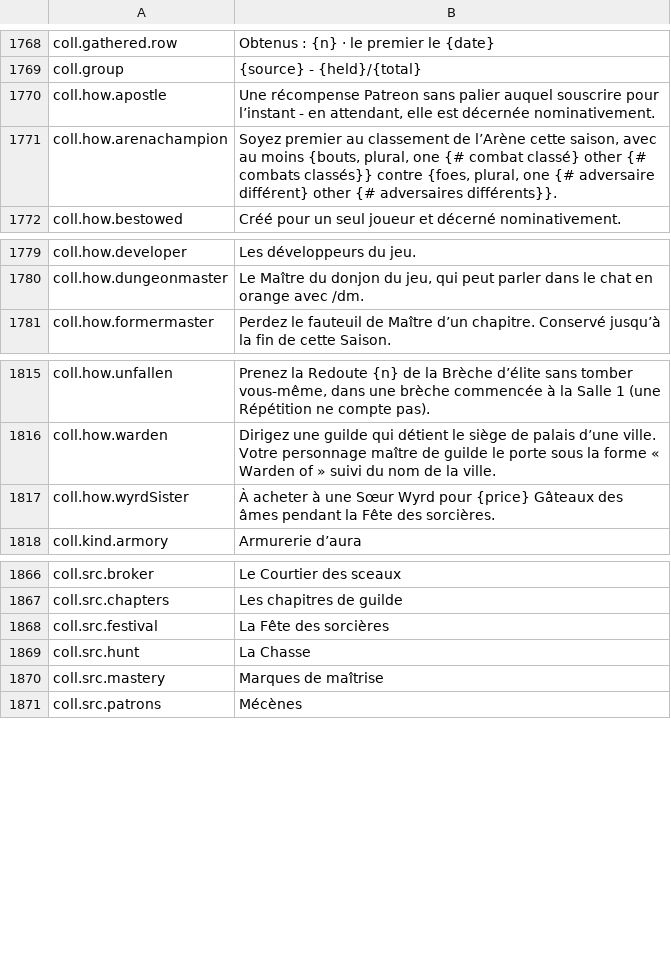
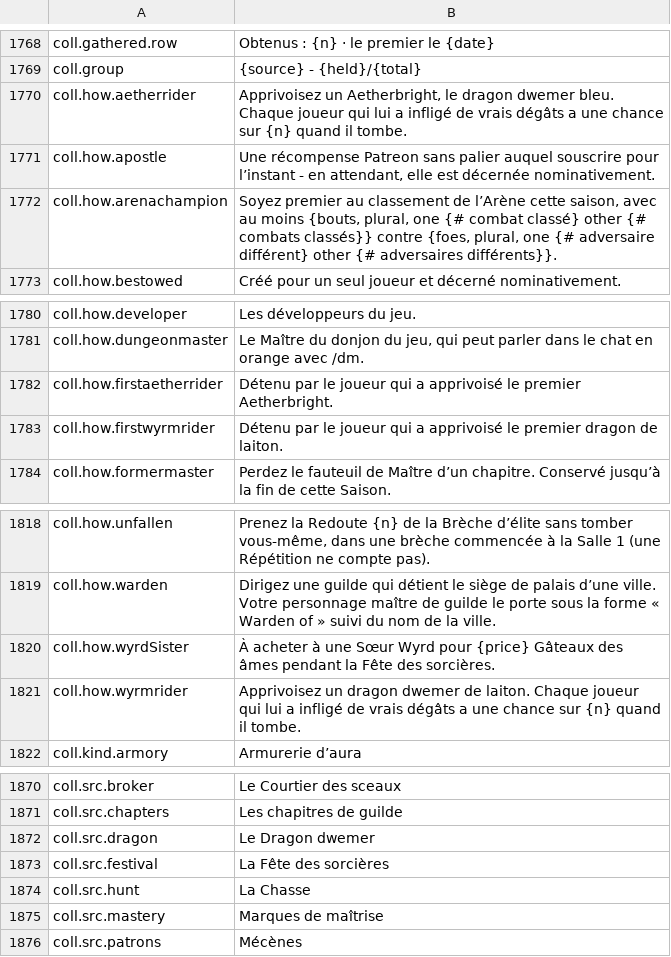
Before and after one commit to Lattymoy/daggerfall-js-source, a CSV file: locales/fr/Port_Strings.csv, drawn as a sheet; only a part is shown, gaps mark what is left out.

```diff
--- a/locales/fr/Port_Strings.csv
+++ b/locales/fr/Port_Strings.csv
@@ -1769,2 +1769,3 @@ coll.gathered.row,"Obtenus : {n} · le premier le {date}"
 coll.group,"{source} - {held}/{total}"
+coll.how.aetherrider,"Apprivoisez un Aetherbright, le dragon dwemer bleu. Chaque joueur qui lui a infligé de vrais dégâts a une chance sur {n} quand il tombe."
 coll.how.apostle,"Une récompense Patreon sans palier auquel souscrire pour l’instant - en attendant, elle est décernée nominativement."
@@ -1780,2 +1781,4 @@ coll.how.developer,"Les développeurs du jeu."
 coll.how.dungeonmaster,"Le Maître du donjon du jeu, qui peut parler dans le chat en orange avec /dm."
+coll.how.firstaetherrider,"Détenu par le joueur qui a apprivoisé le premier Aetherbright."
+coll.how.firstwyrmrider,"Détenu par le joueur qui a apprivoisé le premier dragon de laiton."
 coll.how.formermaster,"Perdez le fauteuil de Maître d’un chapitre. Conservé jusqu’à la fin de cette Saison."
@@ -1817,2 +1820,3 @@ coll.how.warden,"Dirigez une guilde qui détient le siège de palais d’une vil
 coll.how.wyrdSister,"À acheter à une Sœur Wyrd pour {price} Gâteaux des âmes pendant la Fête des sorcières."
+coll.how.wyrmrider,"Apprivoisez un dragon dwemer de laiton. Chaque joueur qui lui a infligé de vrais dégâts a une chance sur {n} quand il tombe."
 coll.kind.armory,"Armurerie d’aura"
@@ -1867,2 +1871,3 @@ coll.src.broker,"Le Courtier des sceaux"
 coll.src.chapters,"Les chapitres de guilde"
+coll.src.dragon,"Le Dragon dwemer"
 coll.src.festival,"La Fête des sorcières"
```
Also changed, not shown: locales/bg/Port_Strings.csv, locales/cs/Port_Strings.csv, 25 other files.
